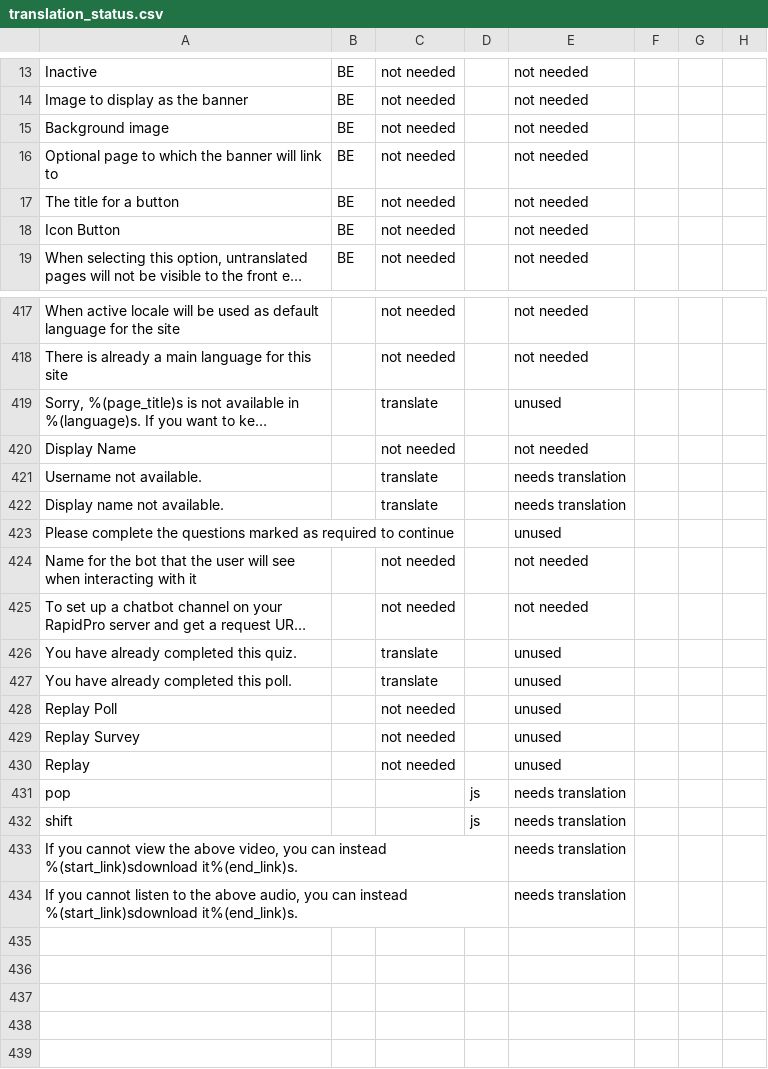
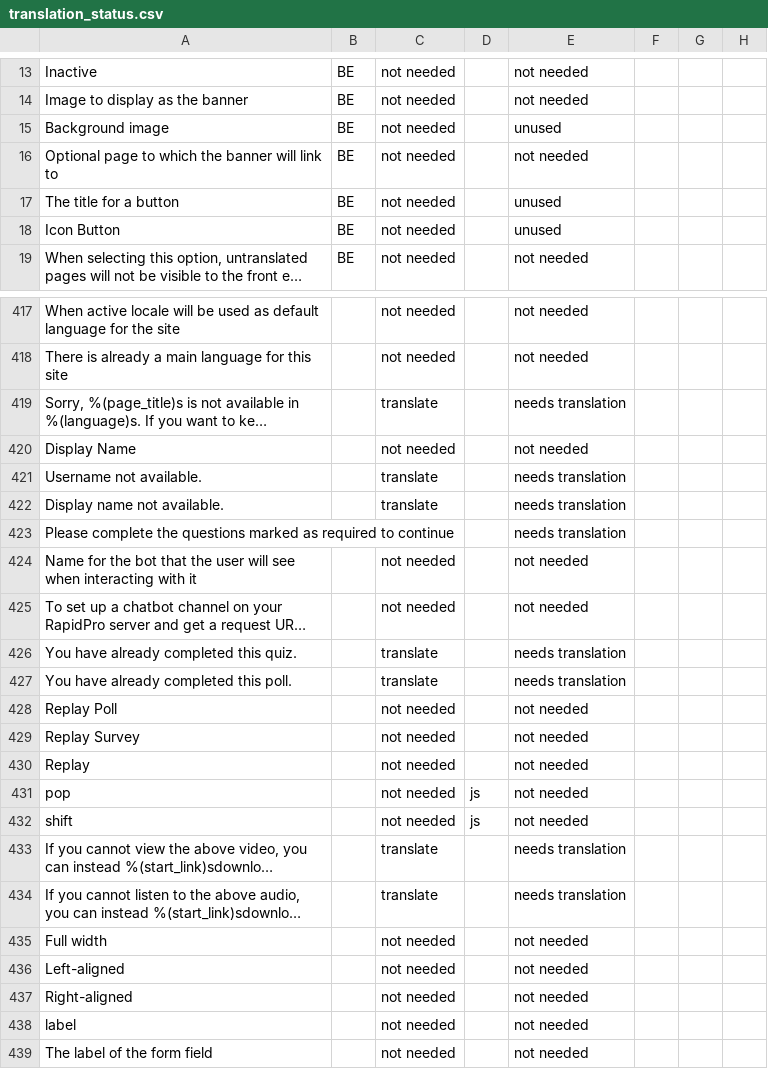
Before and after one commit to unicef/iogt, a CSV file: common/translation_utils/translation_status.csv, drawn as a sheet; only a part is shown, gaps mark what is left out; long unchanged cells end in …; the diff covers the shown part only; the diff names each change by its address in the sheet, - before the commit and + after, or states it on an @@ line.

Commit message:
update translation status

```diff
--- a/common/translation_utils/translation_status.csv
+++ b/common/translation_utils/translation_status.csv
-E15: not needed
+E15: unused
-E17:E18: not needed
+E17:E18: unused
-E419: unused
+E419: needs translation
-E423: unused
+E423: needs translation
-E426:E427: unused
+E426:E427: needs translation
-E428:E430: unused
+E428:E430: not needed
-C431:C432: (empty)
+C431:C432: not needed
-E431:E432: needs translation
+E431:E432: not needed
-C433:C434: (empty)
+C433:C434: translate
+row 435: Full width |  | not needed |  | not needed
+row 436: Left-aligned |  | not needed |  | not needed
+row 437: Right-aligned |  | not needed |  | not needed
+row 438: label |  | not needed |  | not needed
+row 439: The label of the form field |  | not needed |  | not needed
```
Also changed, not shown: 2 edited cells elsewhere in this file.
